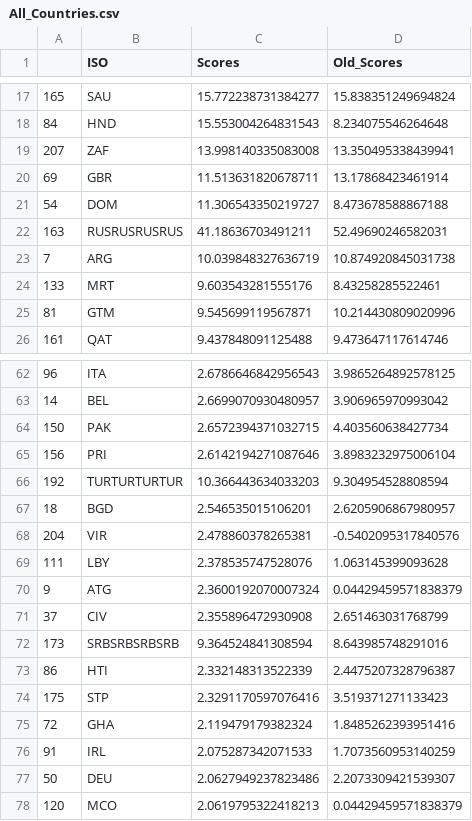
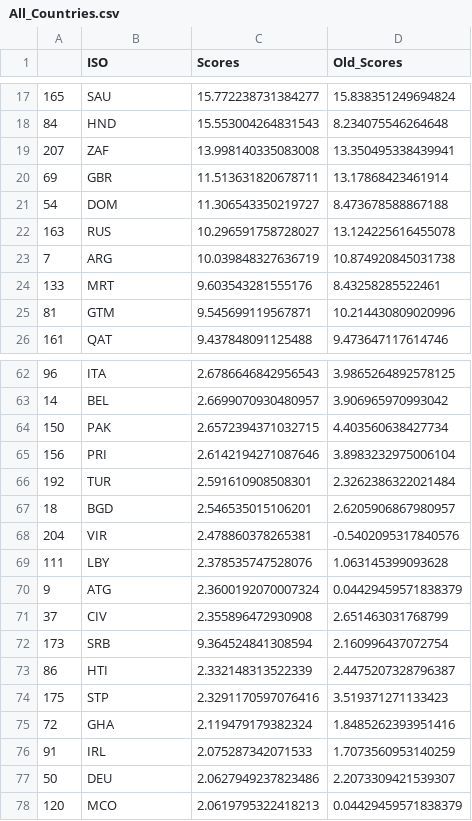
Before and after one commit to ovelixasterix/greek_project, a CSV file: All_Countries.csv, drawn as a sheet; only a part is shown, gaps mark what is left out.

Commit message:
Add files via upload

```diff
--- a/All_Countries.csv
+++ b/All_Countries.csv
@@ -21,3 +21,3 @@
 54,DOM,11.306543350219727,8.473678588867188
-163,RUSRUSRUSRUS,41.18636703491211,52.49690246582031
+163,RUS,10.296591758728027,13.124225616455078
 7,ARG,10.039848327636719,10.874920845031738
@@ -65,3 +65,3 @@
 156,PRI,2.6142194271087646,3.8983232975006104
-192,TURTURTURTUR,10.366443634033203,9.304954528808594
+192,TUR,2.591610908508301,2.3262386322021484
 18,BGD,2.546535015106201,2.6205906867980957
@@ -71,3 +71,3 @@
 37,CIV,2.355896472930908,2.651463031768799
-173,SRBSRBSRBSRB,9.364524841308594,8.643985748291016
+173,SRB,9.364524841308594,2.160996437072754
 86,HTI,2.332148313522339,2.4475207328796387
```
